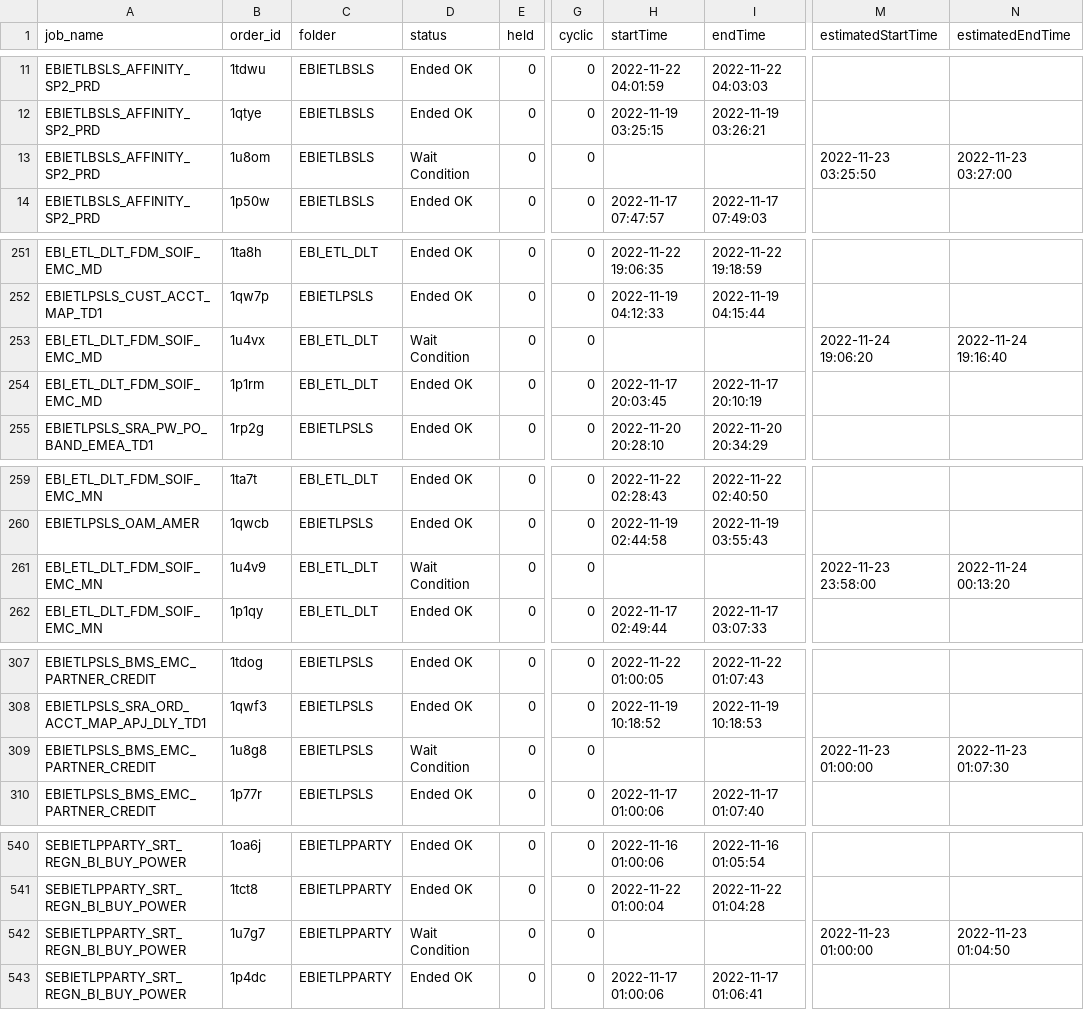
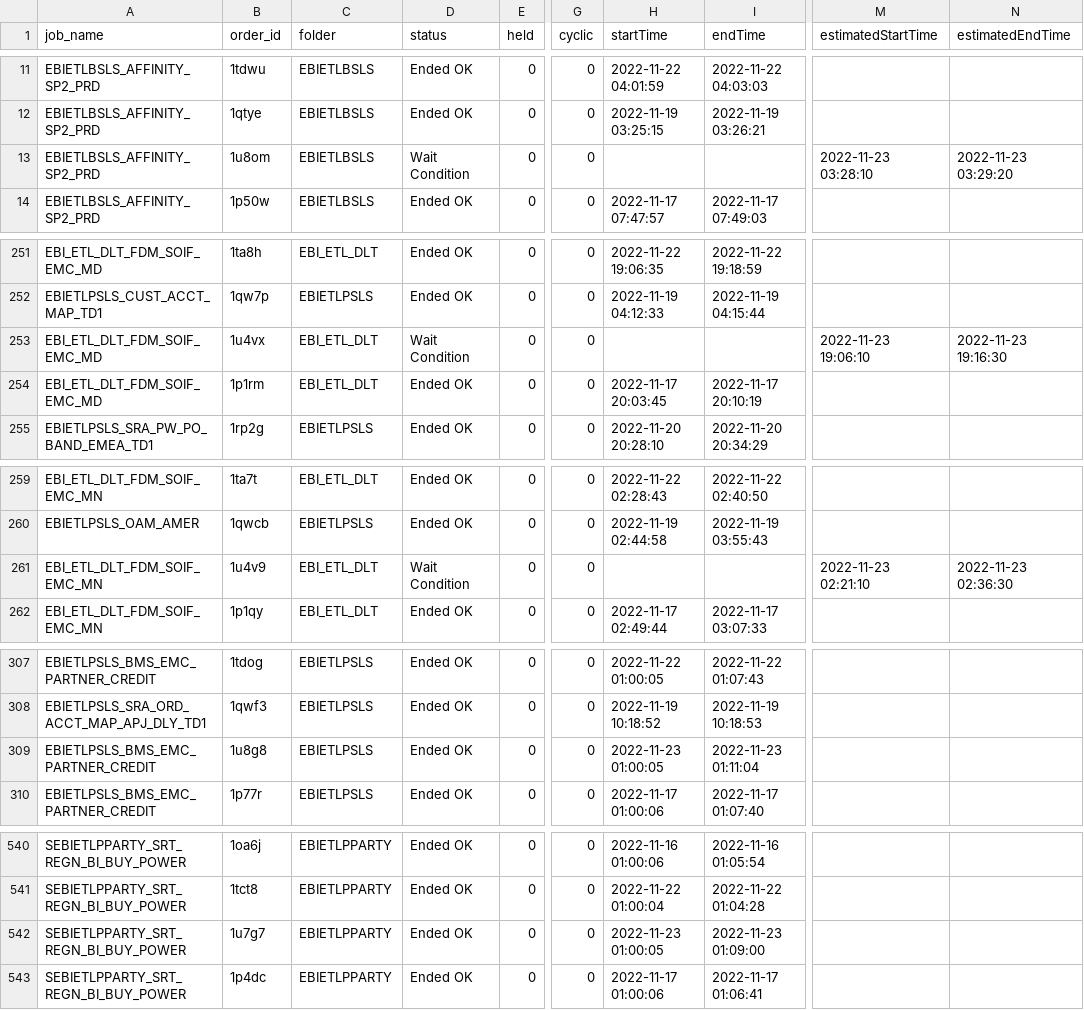
Before and after one commit to hnalubolu/Order_job_Status, a CSV file: ctm-logs.csv, drawn as a sheet; only a part is shown, gaps mark what is left out; the diff covers the shown part only; the diff names each change by its address in the sheet, - before the commit and + after, or states it on an @@ line.

```diff
--- a/ctm-logs.csv
+++ b/ctm-logs.csv
-M13 (estimatedStartTime): 2022-11-23 03:25:50
+M13 (estimatedStartTime): 2022-11-23 03:28:10
-N13 (estimatedEndTime): 2022-11-23 03:27:00
+N13 (estimatedEndTime): 2022-11-23 03:29:20
-M253 (estimatedStartTime): 2022-11-24 19:06:20
+M253 (estimatedStartTime): 2022-11-23 19:06:10
-N253 (estimatedEndTime): 2022-11-24 19:16:40
+N253 (estimatedEndTime): 2022-11-23 19:16:30
-M261 (estimatedStartTime): 2022-11-23 23:58:00
+M261 (estimatedStartTime): 2022-11-23 02:21:10
-N261 (estimatedEndTime): 2022-11-24 00:13:20
+N261 (estimatedEndTime): 2022-11-23 02:36:30
-D309 (status): Wait Condition
+D309 (status): Ended OK
-H309 (startTime): (empty)
+H309 (startTime): 2022-11-23 01:00:05
-I309 (endTime): (empty)
+I309 (endTime): 2022-11-23 01:11:04
-M309 (estimatedStartTime): 2022-11-23 01:00:00
+M309 (estimatedStartTime): (empty)
-N309 (estimatedEndTime): 2022-11-23 01:07:30
+N309 (estimatedEndTime): (empty)
-D542 (status): Wait Condition
+D542 (status): Ended OK
-H542 (startTime): (empty)
+H542 (startTime): 2022-11-23 01:00:05
-I542 (endTime): (empty)
+I542 (endTime): 2022-11-23 01:09:00
-M542 (estimatedStartTime): 2022-11-23 01:00:00
+M542 (estimatedStartTime): (empty)
-N542 (estimatedEndTime): 2022-11-23 01:04:50
+N542 (estimatedEndTime): (empty)
```
Also changed, not shown: 36 edited cells elsewhere in this file, 1 other file.
